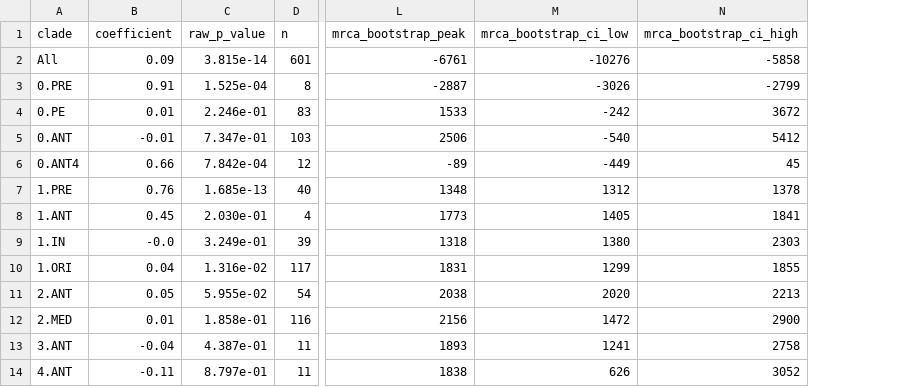
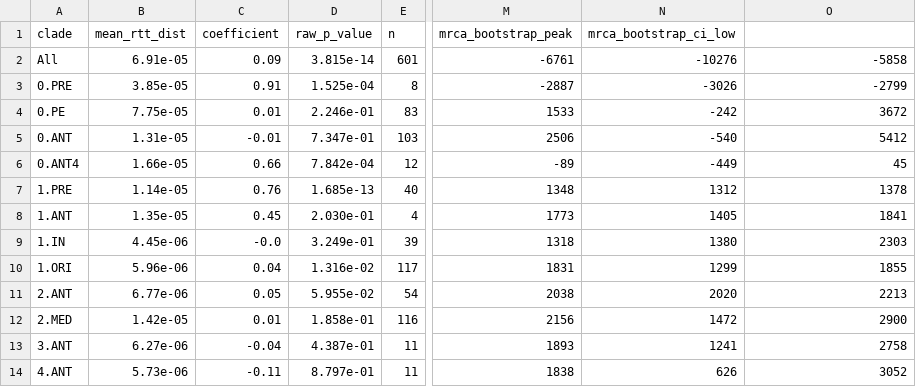
Before and after one commit to ktmeaton/plague-phylogeography-projects, a TSV file: main/iqtree/all/chromosome/full/filter5/filter-taxa/rtt.tsv, drawn as a sheet; only a part is shown, gaps mark what is left out; addresses are those after the commit; the diff names each change by its address in the sheet, - before the commit and + after, or states it on an @@ line.

Commit message:
add plots for rtt dist

```diff
--- a/main/iqtree/all/chromosome/full/filter5/filter-taxa/rtt.tsv
+++ b/main/iqtree/all/chromosome/full/filter5/filter-taxa/rtt.tsv
+column B (mean_rtt_dist), rows 2-14: 6.91e-05 | 3.85e-05 | 7.75e-05 | 1.31e-05 | 1.66e-05 | 1.14e-05 | 1.35e-05 | 4.45e-06 | 5.96e-06 | 6.77e-06 | 1.42e-05 | 6.27e-06 | 5.73e-06
-O1: mrca_bootstrap_ci_high
+O1: (empty)
```
Also changed, not shown: 12 other files.
